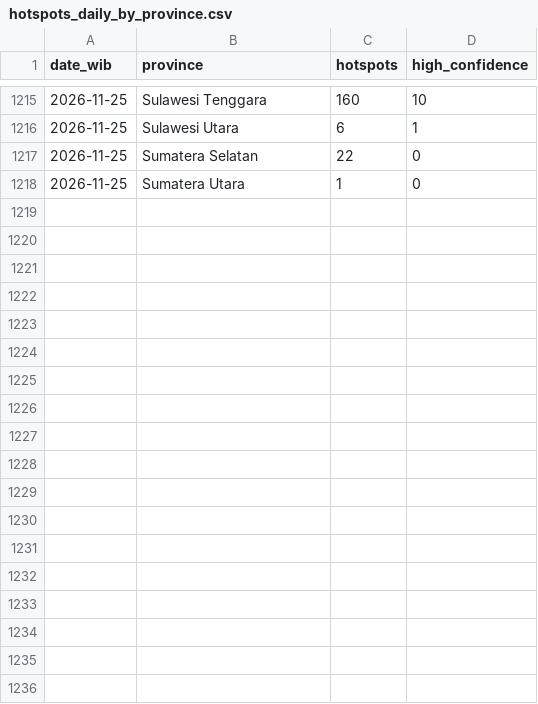
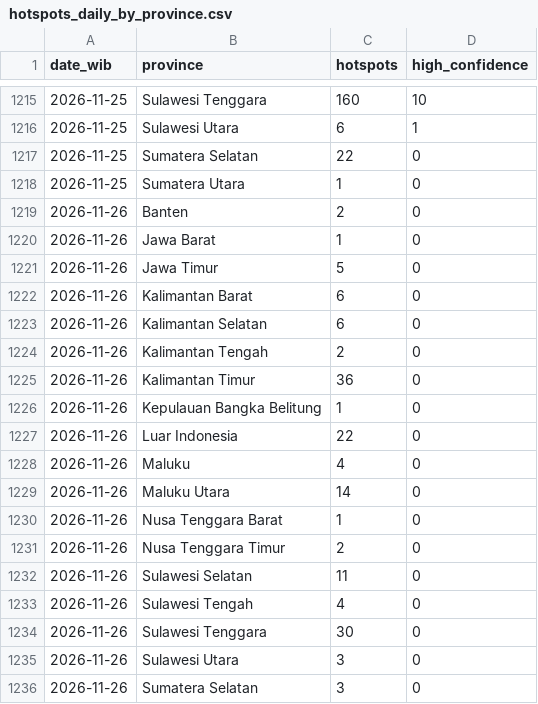
Before and after one commit to Din131/indonesia-haze-monitor, a CSV file: data/hotspots_daily_by_province.csv, drawn as a sheet; only a part is shown, gaps mark what is left out.

```diff
--- a/data/hotspots_daily_by_province.csv
+++ b/data/hotspots_daily_by_province.csv
@@ -1218 +1218,19 @@ date_wib,province,hotspots,high_confidence
 2026-11-25,Sumatera Utara,1,0
+2026-11-26,Banten,2,0
+2026-11-26,Jawa Barat,1,0
+2026-11-26,Jawa Timur,5,0
+2026-11-26,Kalimantan Barat,6,0
+2026-11-26,Kalimantan Selatan,6,0
+2026-11-26,Kalimantan Tengah,2,0
+2026-11-26,Kalimantan Timur,36,0
+2026-11-26,Kepulauan Bangka Belitung,1,0
+2026-11-26,Luar Indonesia,22,0
+2026-11-26,Maluku,4,0
+2026-11-26,Maluku Utara,14,0
+2026-11-26,Nusa Tenggara Barat,1,0
+2026-11-26,Nusa Tenggara Timur,2,0
+2026-11-26,Sulawesi Selatan,11,0
+2026-11-26,Sulawesi Tengah,4,0
+2026-11-26,Sulawesi Tenggara,30,0
+2026-11-26,Sulawesi Utara,3,0
+2026-11-26,Sumatera Selatan,3,0
```
Also changed, not shown: data/air_quality_hourly.csv, data/run_log.csv, 6 other files.
